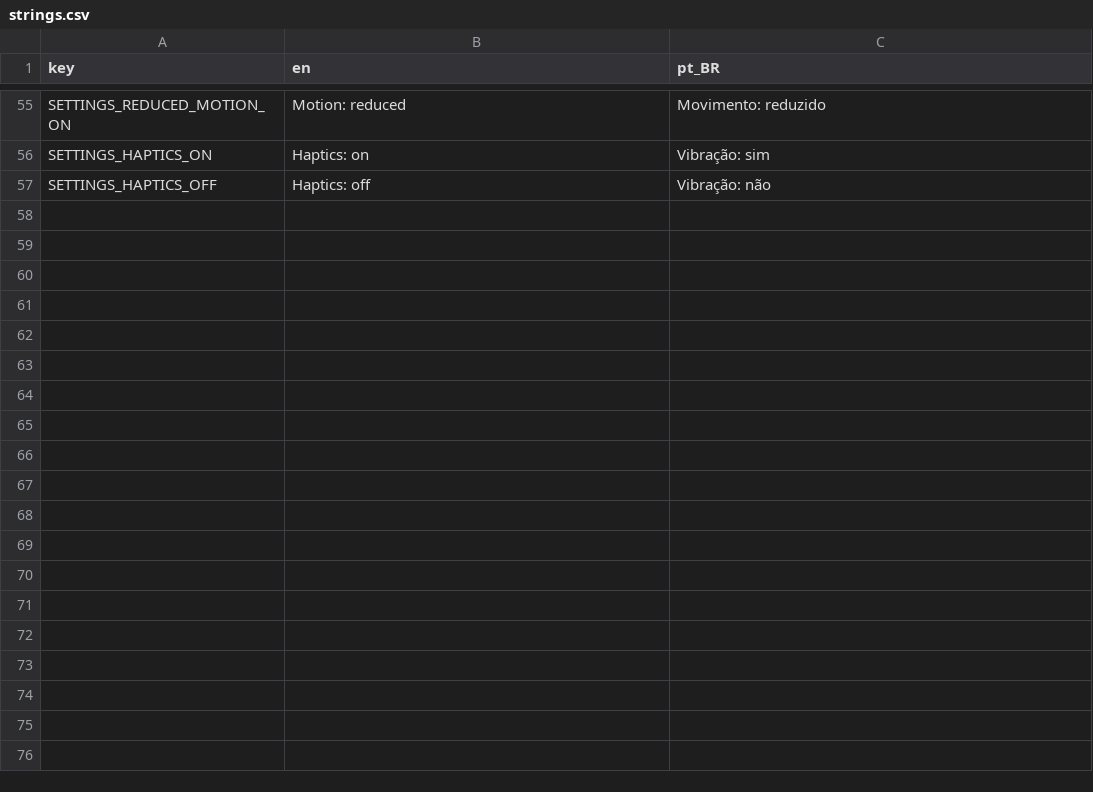
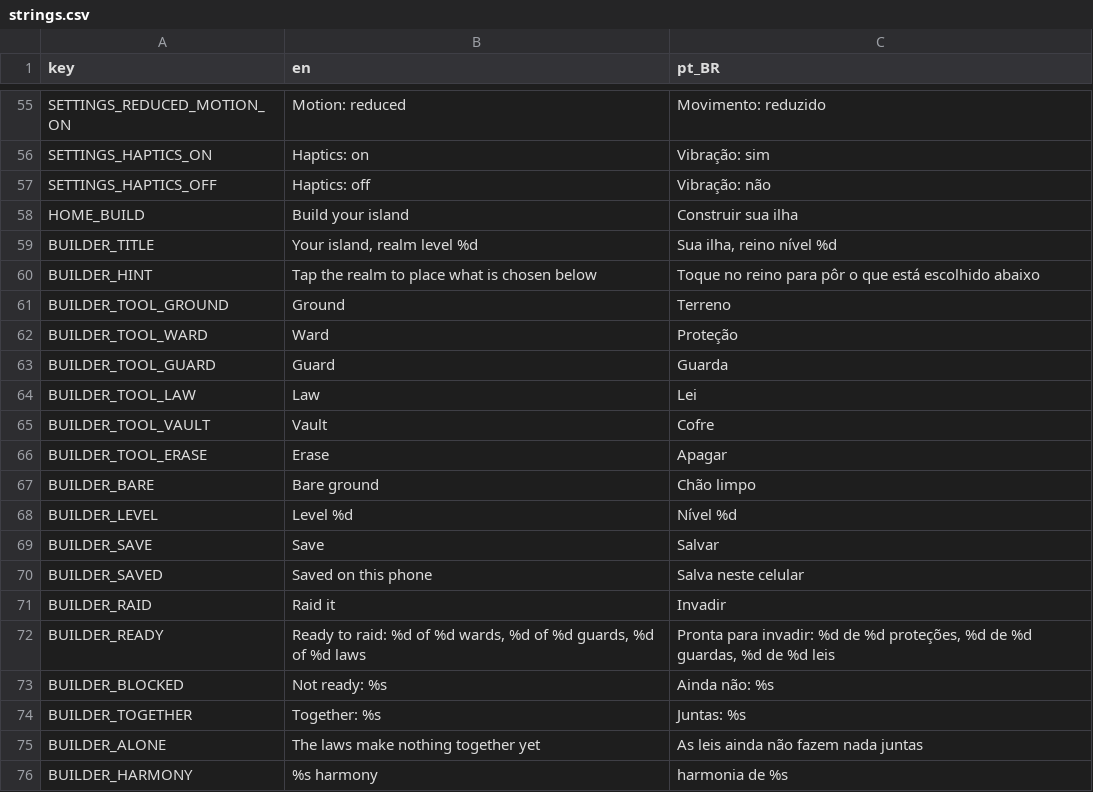
Before and after one commit to Fbba7/Ruleborn, a CSV file: client/i18n/strings.csv, drawn as a sheet; only a part is shown, gaps mark what is left out; the diff covers the shown part only.

```diff
--- a/client/i18n/strings.csv
+++ b/client/i18n/strings.csv
@@ -63 +63,20 @@ SETTINGS_HAPTICS_ON,Haptics: on,Vibração: sim
 SETTINGS_HAPTICS_OFF,Haptics: off,Vibração: não
+HOME_BUILD,Build your island,Construir sua ilha
+BUILDER_TITLE,"Your island, realm level %d","Sua ilha, reino nível %d"
+BUILDER_HINT,Tap the realm to place what is chosen below,Toque no reino para pôr o que está escolhido abaixo
+BUILDER_TOOL_GROUND,Ground,Terreno
+BUILDER_TOOL_WARD,Ward,Proteção
+BUILDER_TOOL_GUARD,Guard,Guarda
+BUILDER_TOOL_LAW,Law,Lei
+BUILDER_TOOL_VAULT,Vault,Cofre
+BUILDER_TOOL_ERASE,Erase,Apagar
+BUILDER_BARE,Bare ground,Chão limpo
+BUILDER_LEVEL,Level %d,Nível %d
+BUILDER_SAVE,Save,Salvar
+BUILDER_SAVED,Saved on this phone,Salva neste celular
+BUILDER_RAID,Raid it,Invadir
+BUILDER_READY,"Ready to raid: %d of %d wards, %d of %d guards, %d of %d laws","Pronta para invadir: %d de %d proteções, %d de %d guardas, %d de %d leis"
+BUILDER_BLOCKED,Not ready: %s,Ainda não: %s
+BUILDER_TOGETHER,Together: %s,Juntas: %s
+BUILDER_ALONE,The laws make nothing together yet,As leis ainda não fazem nada juntas
+BUILDER_HARMONY,%s harmony,harmonia de %s
```
Also changed, not shown: 10 added rows elsewhere in this file, 36 other files.
